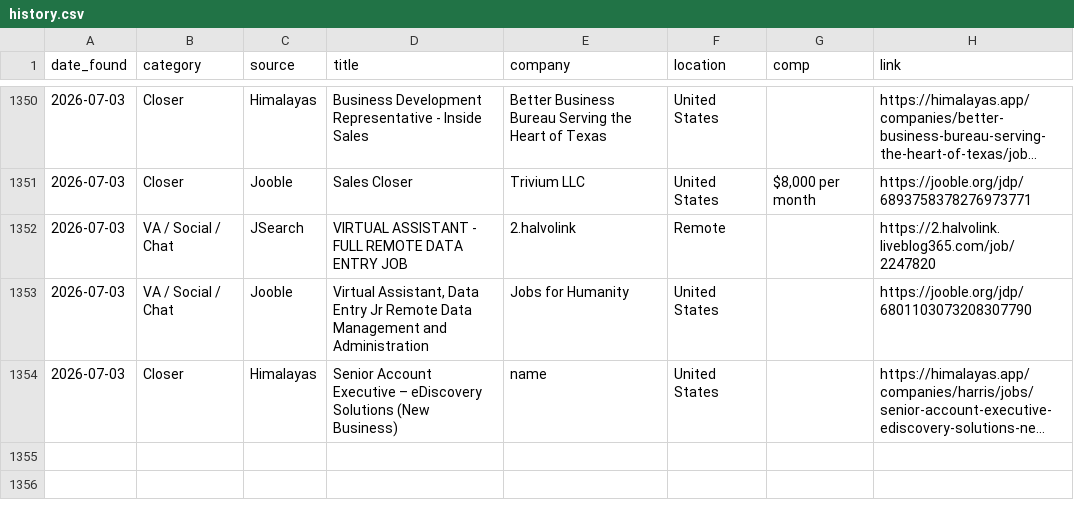
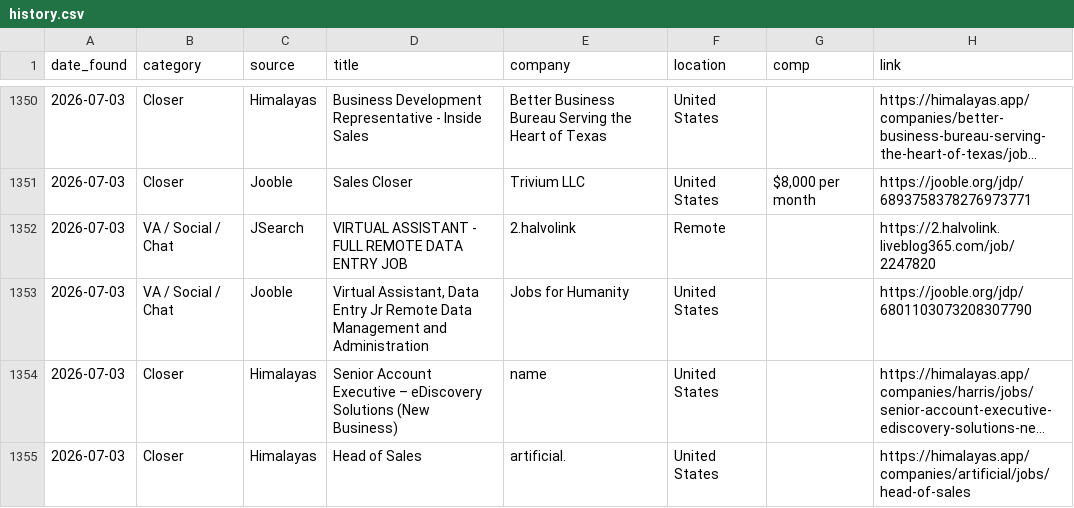
Before and after one commit to annaaimodel/better-prompt-ai-main, a CSV file: jobs/history.csv, drawn as a sheet; only a part is shown, gaps mark what is left out; long unchanged cells end in …; the diff names each change by its address in the sheet, - before the commit and + after, or states it on an @@ line.

```diff
--- a/jobs/history.csv
+++ b/jobs/history.csv
+row 1355: 2026-07-03 | Closer | Himalayas | Head of Sales | artificial. | United States |  | https://himalayas.app/companies/artificial/jobs/head-of-sales
```
Also changed, not shown: jobs/daily/2026-07-03.csv, 4 other files.
